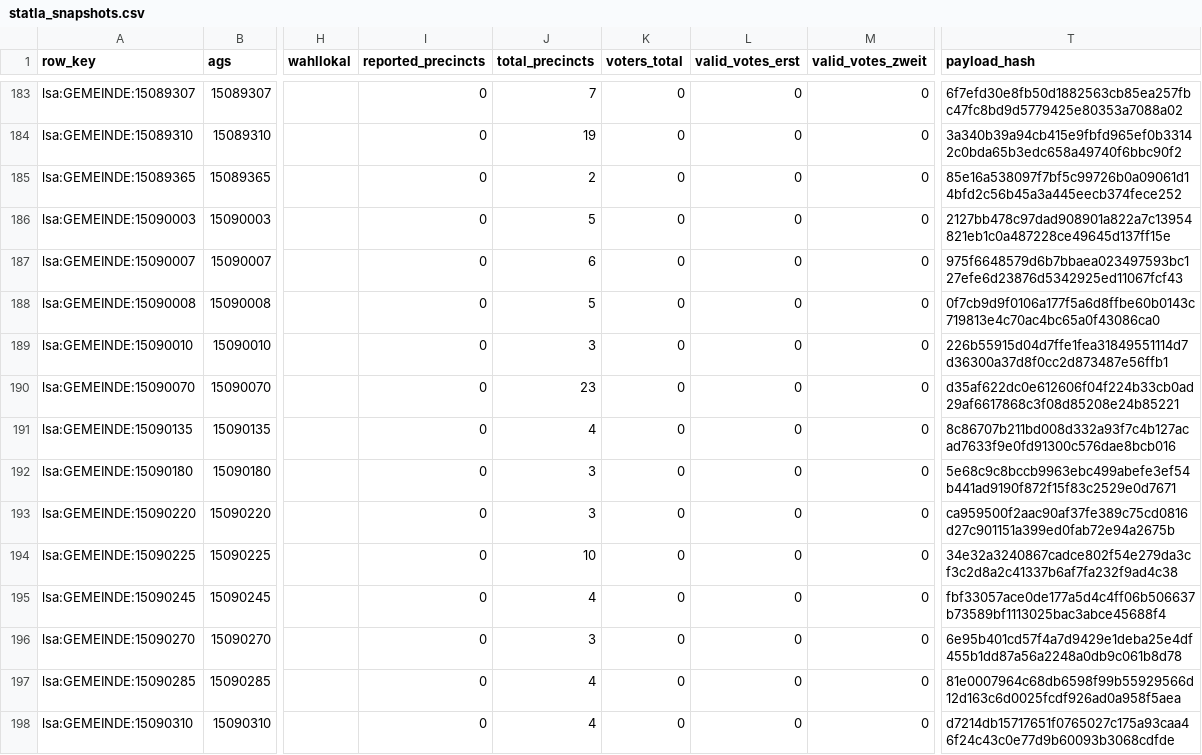
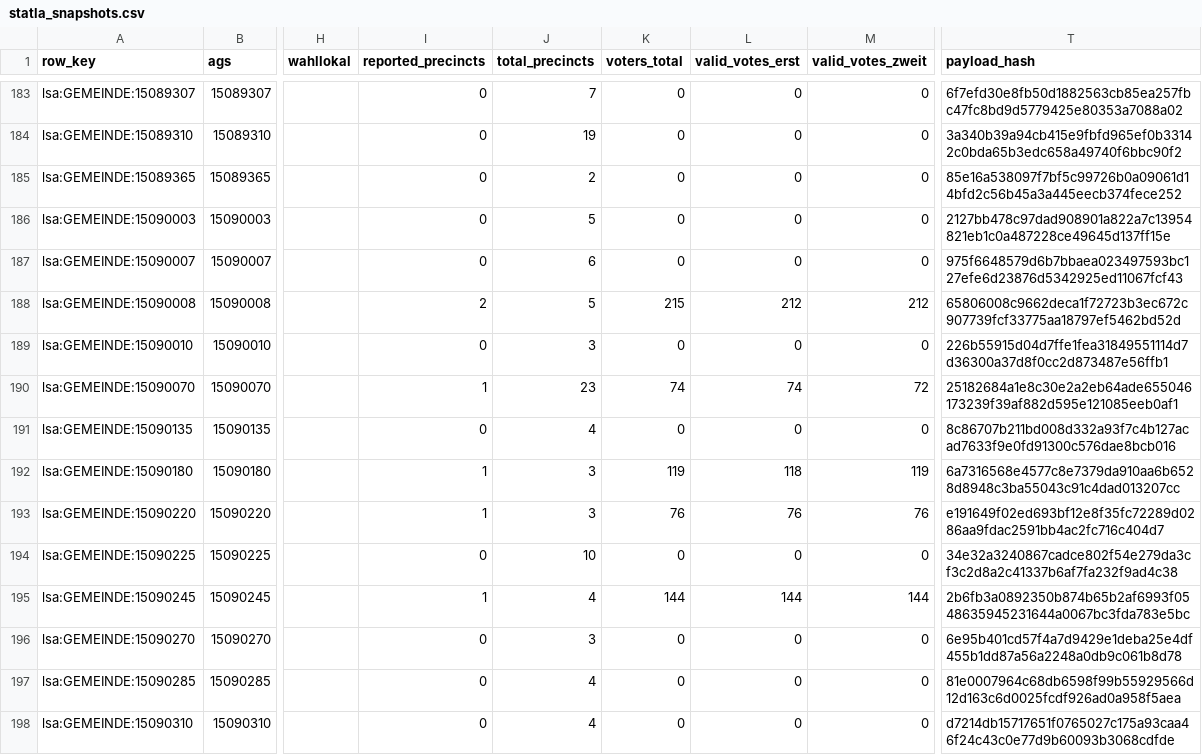
Before and after one commit to volzinnovation/wahl-monitor.de, a CSV file: data/2026-lsa/latest/statla_snapshots.csv, drawn as a sheet; only a part is shown, gaps mark what is left out; the diff covers the shown part only; the diff names each change by its address in the sheet, - before the commit and + after, or states it on an @@ line.

```diff
--- a/data/2026-lsa/latest/statla_snapshots.csv
+++ b/data/2026-lsa/latest/statla_snapshots.csv
-I188 (reported_precincts): 0
+I188 (reported_precincts): 2
-K188 (voters_total): 0
+K188 (voters_total): 215
-L188 (valid_votes_erst): 0
+L188 (valid_votes_erst): 212
-M188 (valid_votes_zweit): 0
+M188 (valid_votes_zweit): 212
-T188 (payload_hash): 0f7cb9d9f0106a177f5a6d8ffbe60b0143c719813e4c70ac4bc65a0f43086ca0
+T188 (payload_hash): 65806008c9662deca1f72723b3ec672c907739fcf33775aa18797ef5462bd52d
-I190 (reported_precincts): 0
+I190 (reported_precincts): 1
-K190 (voters_total): 0
+K190 (voters_total): 74
-L190 (valid_votes_erst): 0
+L190 (valid_votes_erst): 74
-M190 (valid_votes_zweit): 0
+M190 (valid_votes_zweit): 72
-T190 (payload_hash): d35af622dc0e612606f04f224b33cb0ad29af6617868c3f08d85208e24b85221
+T190 (payload_hash): 25182684a1e8c30e2a2eb64ade655046173239f39af882d595e121085eeb0af1
-I192:I193 (reported_precincts): 0
+I192:I193 (reported_precincts): 1
-K192 (voters_total): 0
+K192 (voters_total): 119
-L192 (valid_votes_erst): 0
+L192 (valid_votes_erst): 118
-M192 (valid_votes_zweit): 0
+M192 (valid_votes_zweit): 119
-T192 (payload_hash): 5e68c9c8bccb9963ebc499abefe3ef54b441ad9190f872f15f83c2529e0d7671
+T192 (payload_hash): 6a7316568e4577c8e7379da910aa6b6528d8948c3ba55043c91c4dad013207cc
-K193 (voters_total): 0
+K193 (voters_total): 76
-L193 (valid_votes_erst): 0
+L193 (valid_votes_erst): 76
-M193 (valid_votes_zweit): 0
+M193 (valid_votes_zweit): 76
-T193 (payload_hash): ca959500f2aac90af37fe389c75cd0816d27c901151a399ed0fab72e94a2675b
+T193 (payload_hash): e191649f02ed693bf12e8f35fc72289d0286aa9fdac2591bb4ac2fc716c404d7
-I195 (reported_precincts): 0
+I195 (reported_precincts): 1
-K195 (voters_total): 0
+K195 (voters_total): 144
-L195 (valid_votes_erst): 0
+L195 (valid_votes_erst): 144
-M195 (valid_votes_zweit): 0
+M195 (valid_votes_zweit): 144
-T195 (payload_hash): fbf33057ace0de177a5d4c4ff06b506637b73589bf1113025bac3abce45688f4
+T195 (payload_hash): 2b6fb3a0892350b874b65b2af6993f0548635945231644a0067bc3fda783e5bc
```
Also changed, not shown: 60 edited cells elsewhere in this file, data/2026-lsa/latest/official_sources/5d732ecfa7a37833.csv, data/2026-lsa/latest/official_sources/9fce65bb2d3229ca.csv, 6 other files.
